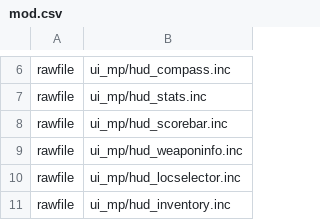
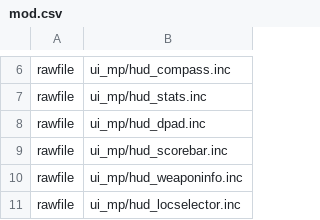
Before and after one commit to ObelardO/Cod4x-Obelwarfare-Mod, a CSV file: _Package.BetterUI/mod.csv, drawn as a sheet; only a part is shown, gaps mark what is left out; the shorter side is filled out with more unchanged rows.

```diff
--- a/_Package.BetterUI/mod.csv
+++ b/_Package.BetterUI/mod.csv
@@ -7,2 +7,3 @@ rawfile,ui_mp/hud_compass.inc
 rawfile,ui_mp/hud_stats.inc
+rawfile,ui_mp/hud_dpad.inc
 rawfile,ui_mp/hud_scorebar.inc
```
Also changed, not shown: 7 other files.
